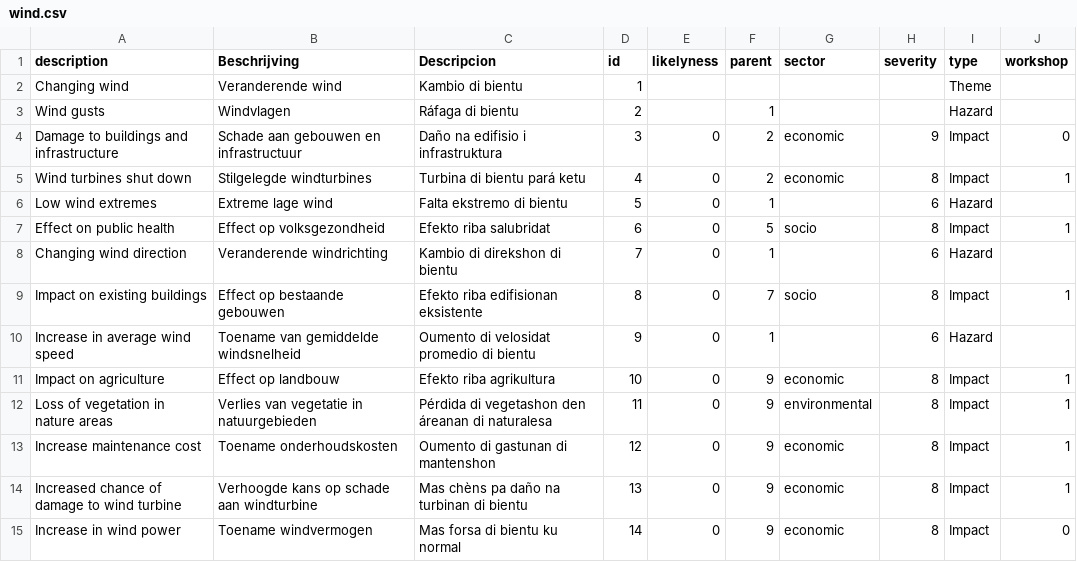
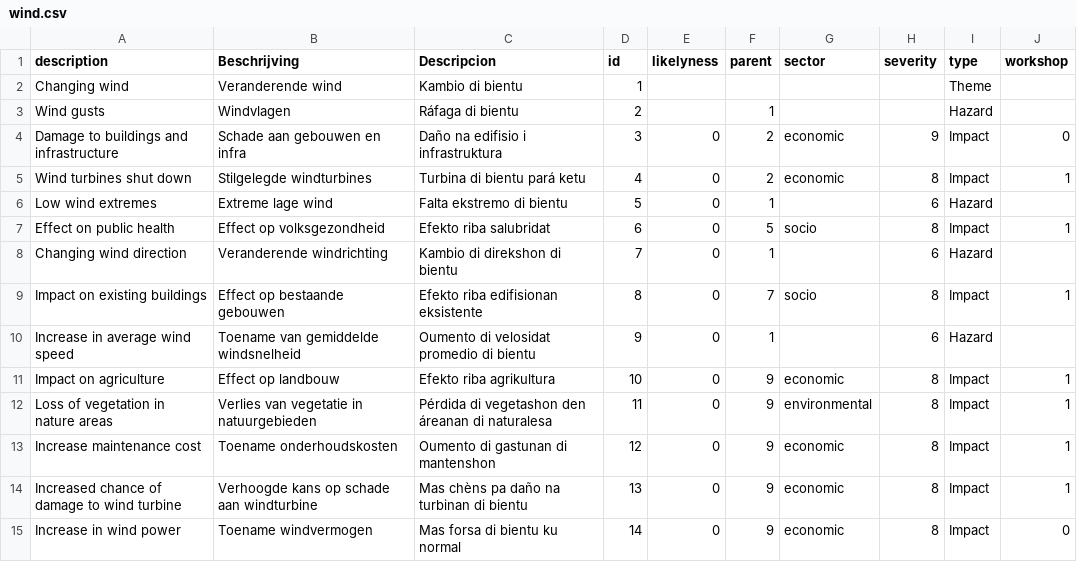
Before and after one commit to sophievanderhorst/data, a CSV file: bollen-cura/wind.csv, drawn as a sheet.

Commit message:
Update wind.csv

```diff
--- a/bollen-cura/wind.csv
+++ b/bollen-cura/wind.csv
@@ -3,3 +3,3 @@ Changing wind,Veranderende wind,Kambio di bientu ,1,,,,,Theme,
 Wind gusts,Windvlagen,Ráfaga di bientu ,2,,1,,,Hazard,
-Damage to buildings and infrastructure,Schade aan gebouwen en infrastructuur,Daño na edifisio i infrastruktura,3,0,2,economic,9,Impact,0
+Damage to buildings and infrastructure,Schade aan gebouwen en infra,Daño na edifisio i infrastruktura,3,0,2,economic,9,Impact,0
 Wind turbines shut down,Stilgelegde windturbines,Turbina di bientu pará ketu,4,0,2,economic,8,Impact,1
```
